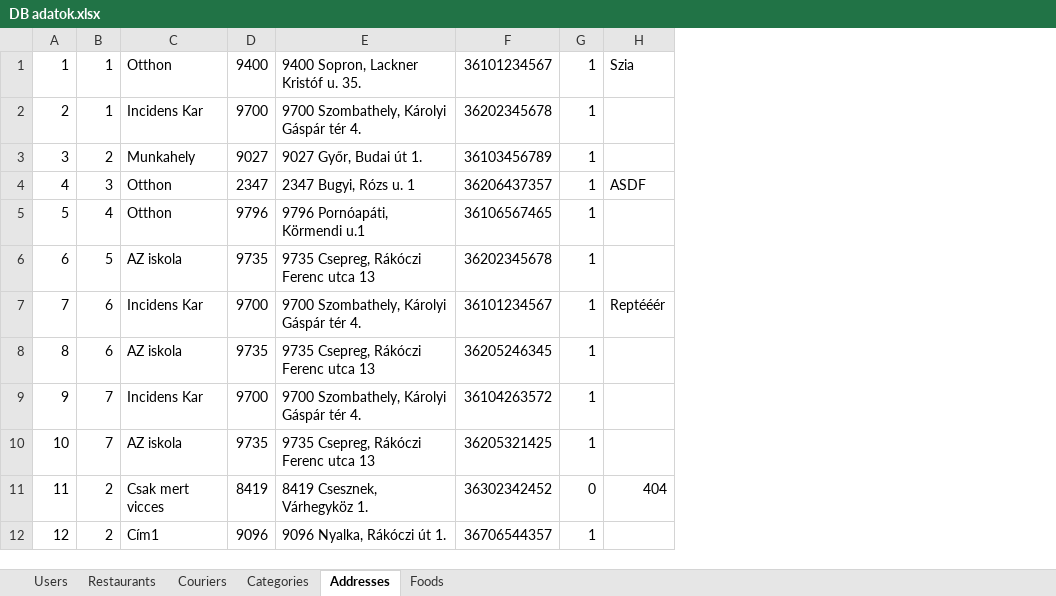
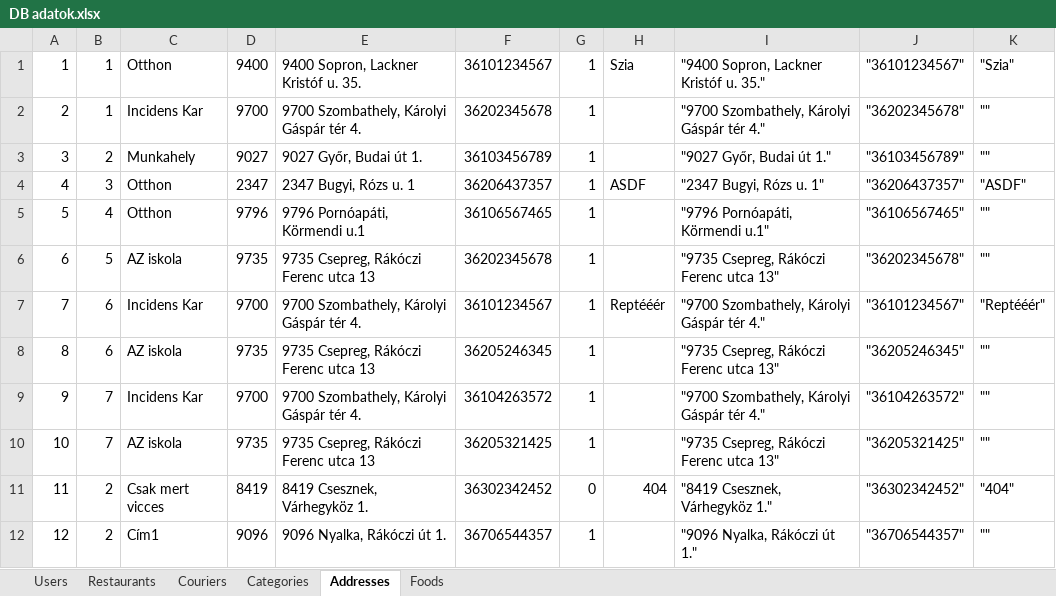
Before and after one commit to vbalu01/phpartisanmigrate, an Excel workbook: doksi/DB adatok.xlsx, sheet Addresses, drawn as a sheet; values as stored, in another font and other column widths than the file's, no borders; the diff names each change by its address in the sheet, - before the commit and + after, or states it on an @@ line.

```diff
--- a/doksi/DB adatok.xlsx (sheet Addresses)
+++ b/doksi/DB adatok.xlsx (sheet Addresses)
+column I, rows 1-12: "9400 Sopron, Lackner Kristóf u. 35." | "9700 Szombathely, Károlyi Gáspár tér 4." | "9027 Győr, Budai út 1." | "2347 Bugyi, Rózs u. 1" | "9796 Pornóapáti, Körmendi u.1" | "9735 Csepreg, Rákóczi Ferenc utca 13" | "9700 Szombathely, Károlyi Gáspár tér 4." | "9735 Csepreg, Rákóczi Ferenc utca 13" | "9700 Szombathely, Károlyi Gáspár tér 4." | "9735 Csepreg, Rákóczi Ferenc utca 13" | "8419 Csesznek, Várhegyköz 1." | "9096 Nyalka, Rákóczi út 1."
+column J, rows 1-12: "36101234567" | "36202345678" | "36103456789" | "36206437357" | "36106567465" | "36202345678" | "36101234567" | "36205246345" | "36104263572" | "36205321425" | "36302342452" | "36706544357"
+column K, rows 1-12: "Szia" | "" | "" | "ASDF" | "" | "" | "Reptééér" | "" | "" | "" | "404" | ""
```
Also changed, not shown: sheet Foods, sheet Users, 32 other files.
